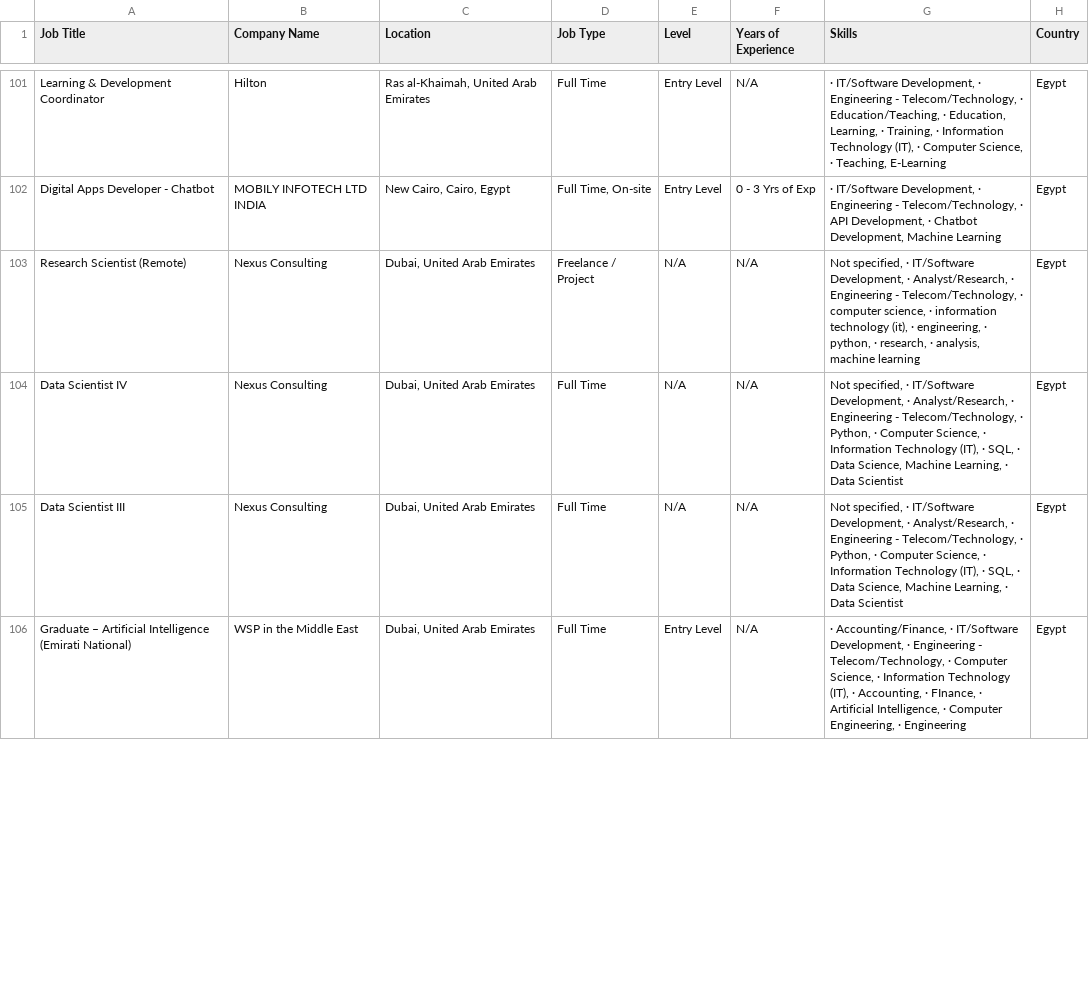
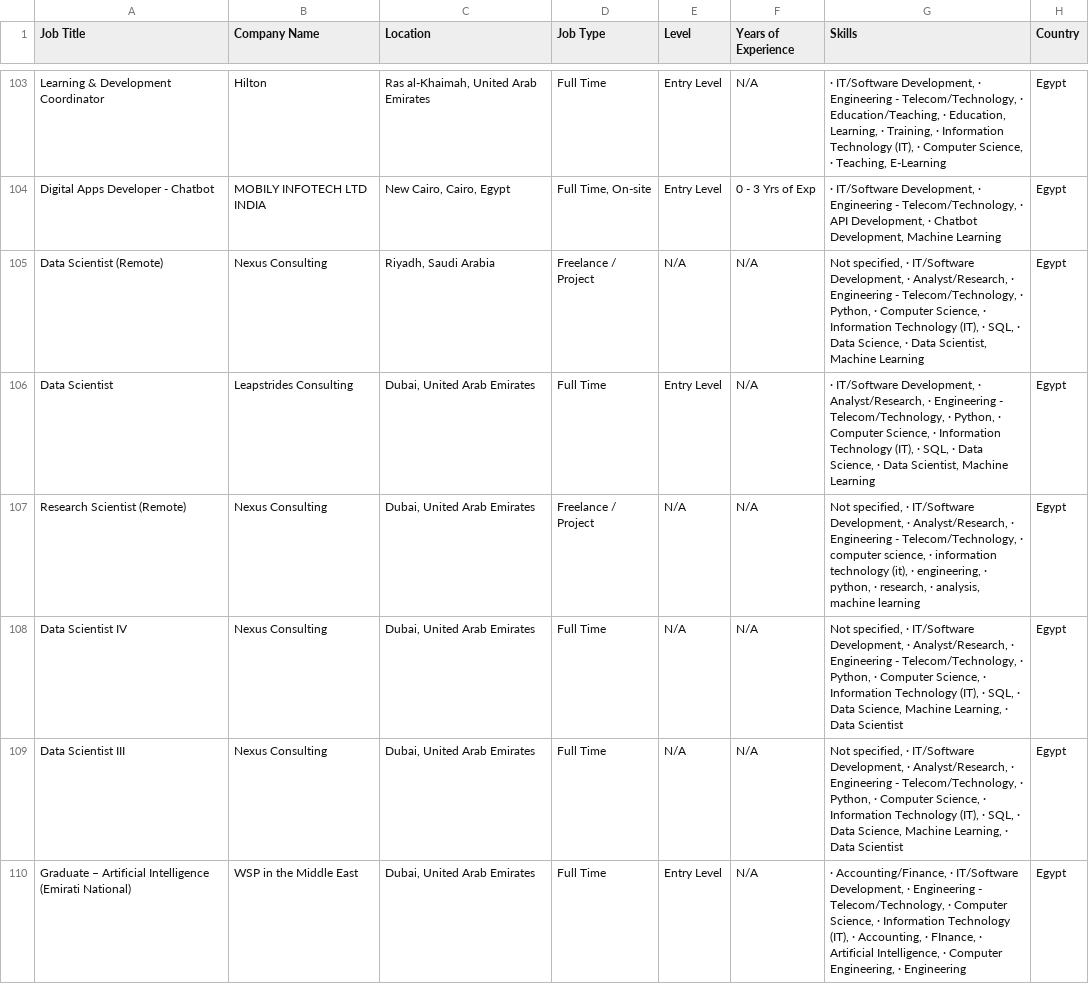
Before and after one commit to hazemtarek-mel/Wuzzuf-Job-Market, a CSV file: data/wuzzuf_jobs_raw.csv, drawn as a sheet; only a part is shown, gaps mark what is left out; the diff covers the shown part only.

```diff
--- a/data/wuzzuf_jobs_raw.csv
+++ b/data/wuzzuf_jobs_raw.csv
@@ -102,2 +104,4 @@ Learning & Development Coordinator,Hilton,"Ras al-Khaimah, United Arab Emirates"
 Digital Apps Developer - Chatbot,MOBILY INFOTECH LTD INDIA,"New Cairo, Cairo, Egypt","Full Time, On-site",Entry Level, 0 - 3 Yrs of Exp,"· IT/Software Development, · Engineering - Telecom/Technology, · API Development, · Chatbot Development, Machine Learning",Egypt
+Data Scientist (Remote),Nexus Consulting,"Riyadh, Saudi Arabia",Freelance / Project,N/A,N/A,"Not specified, · IT/Software Development, · Analyst/Research, · Engineering - Telecom/Technology, · Python, · Computer Science, · Information Technology (IT), · SQL, · Data Science, · Data Scientist, Machine Learning",Egypt
+Data Scientist,Leapstrides Consulting,"Dubai, United Arab Emirates",Full Time,Entry Level,N/A,"· IT/Software Development, · Analyst/Research, · Engineering - Telecom/Technology, · Python, · Computer Science, · Information Technology (IT), · SQL, · Data Science, · Data Scientist, Machine Learning",Egypt
 Research Scientist (Remote),Nexus Consulting,"Dubai, United Arab Emirates",Freelance / Project,N/A,N/A,"Not specified, · IT/Software Development, · Analyst/Research, · Engineering - Telecom/Technology, · computer science, · information technology (it), · engineering, · python, · research, · analysis, machine learning",Egypt
```
Also changed, not shown: 4 added rows, 6 removed rows, 10 moved rows and 50 edited cells elsewhere in this file.
